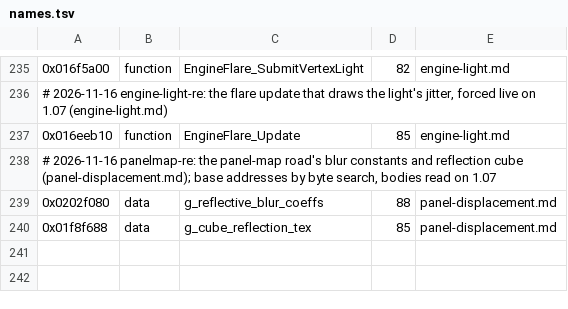
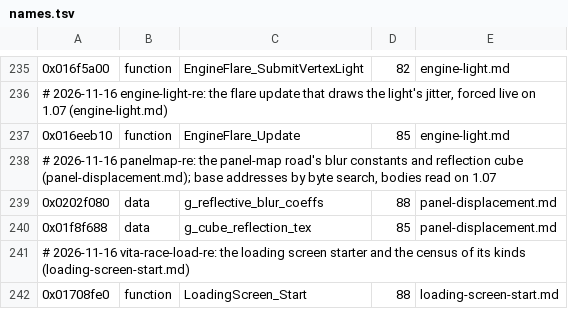
Before and after one commit to topaxi/OpenAntiGrav, a TSV file: docs/ghidra/functions/ps4-omega-eu/names.tsv, drawn as a sheet; only a part is shown, gaps mark what is left out; the diff names each change by its address in the sheet, - before the commit and + after, or states it on an @@ line.

```diff
--- a/docs/ghidra/functions/ps4-omega-eu/names.tsv
+++ b/docs/ghidra/functions/ps4-omega-eu/names.tsv
+row 241: # 2026-11-16 vita-race-load-re: the loading screen starter and the census of its kinds (loading-screen-start.md)
+row 242: 0x01708fe0 | function | LoadingScreen_Start | 88 | loading-screen-start.md
```
Also changed, not shown: docs/ghidra/functions/vita-2048-eu-v104/names.tsv, 10 other files.
